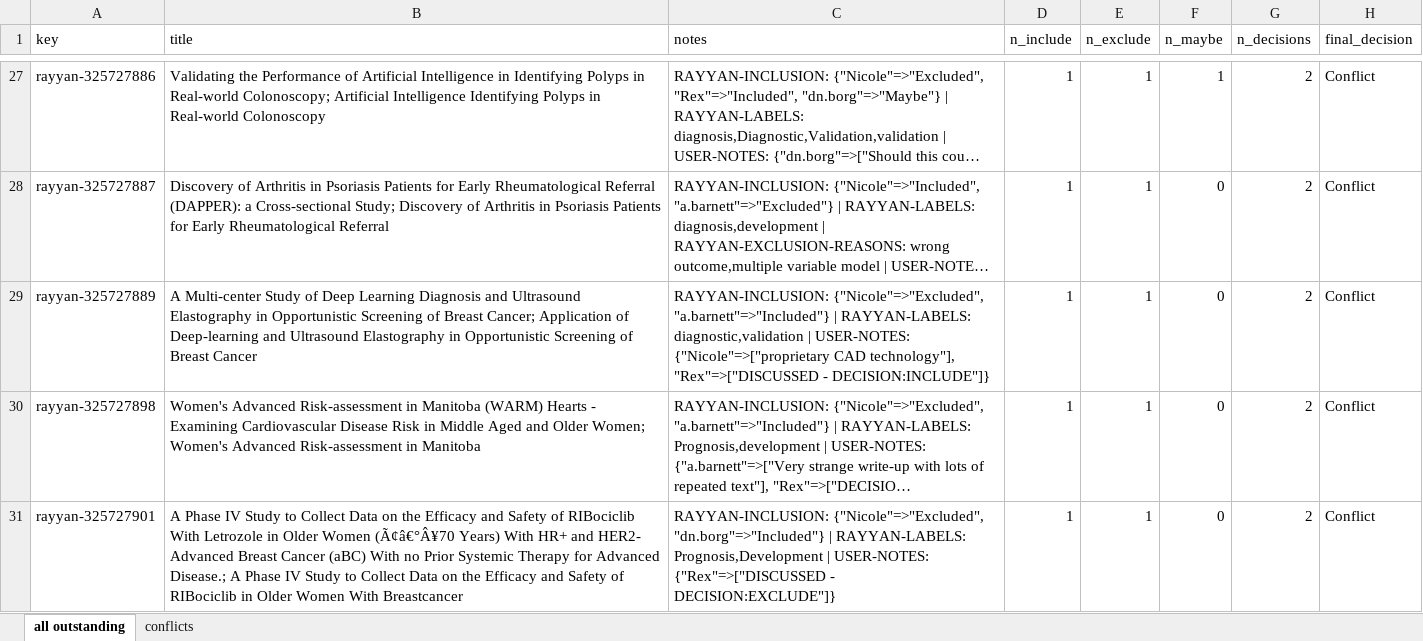
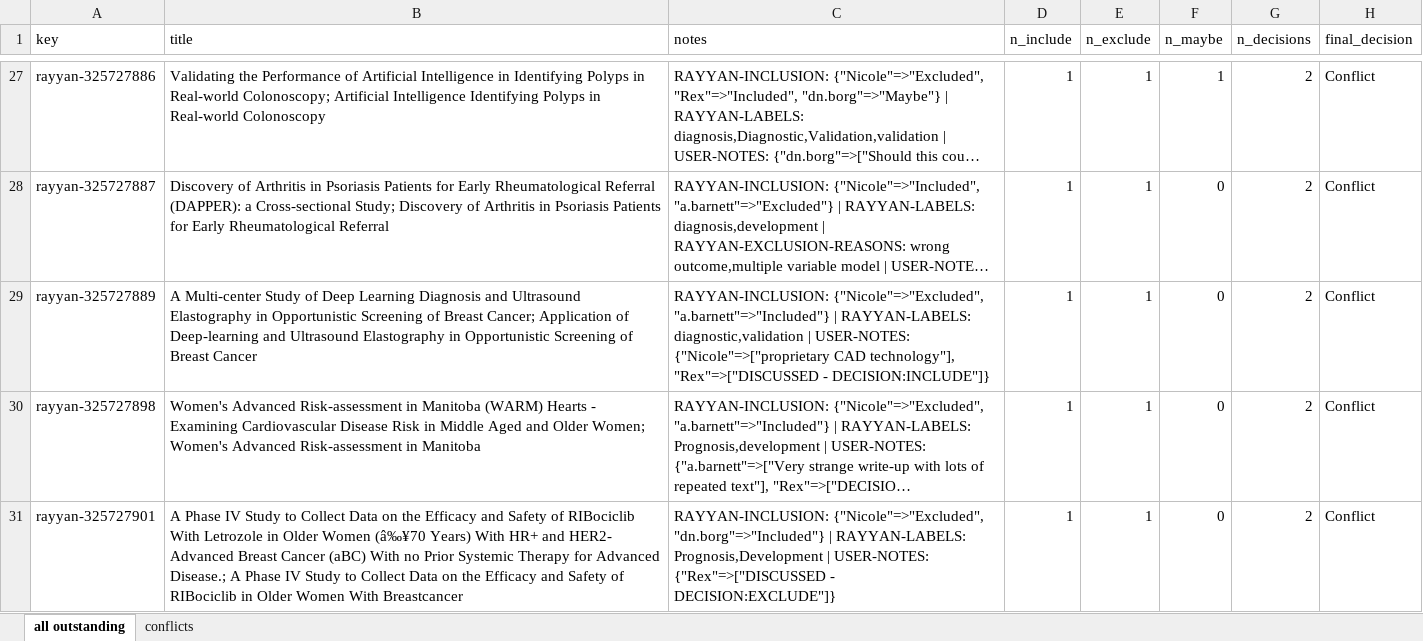
Before and after one commit to nicolemwhite/prediction_clinicaltrials, an Excel workbook: data/rayyan/outstanding_records.xlsx, sheet all outstanding, drawn as a sheet; only a part is shown, gaps mark what is left out; long unchanged cells end in …; values as stored, in another font and other column widths than the file's, no borders; the diff covers the shown part only; the diff names each change by its address in the sheet, - before the commit and + after, or states it on an @@ line.

```diff
--- a/data/rayyan/outstanding_records.xlsx (sheet all outstanding)
+++ b/data/rayyan/outstanding_records.xlsx (sheet all outstanding)
-B31 (title): …Older Women (Ã¢â€°Â¥70 Years) With…
+B31 (title): …Older Women (â‰¥70 Years) With…
```
Also changed, not shown: 7 edited cells elsewhere in this sheet, sheet conflicts, data/rayyan/final_screening_decisions.xlsx, 4 other files.
